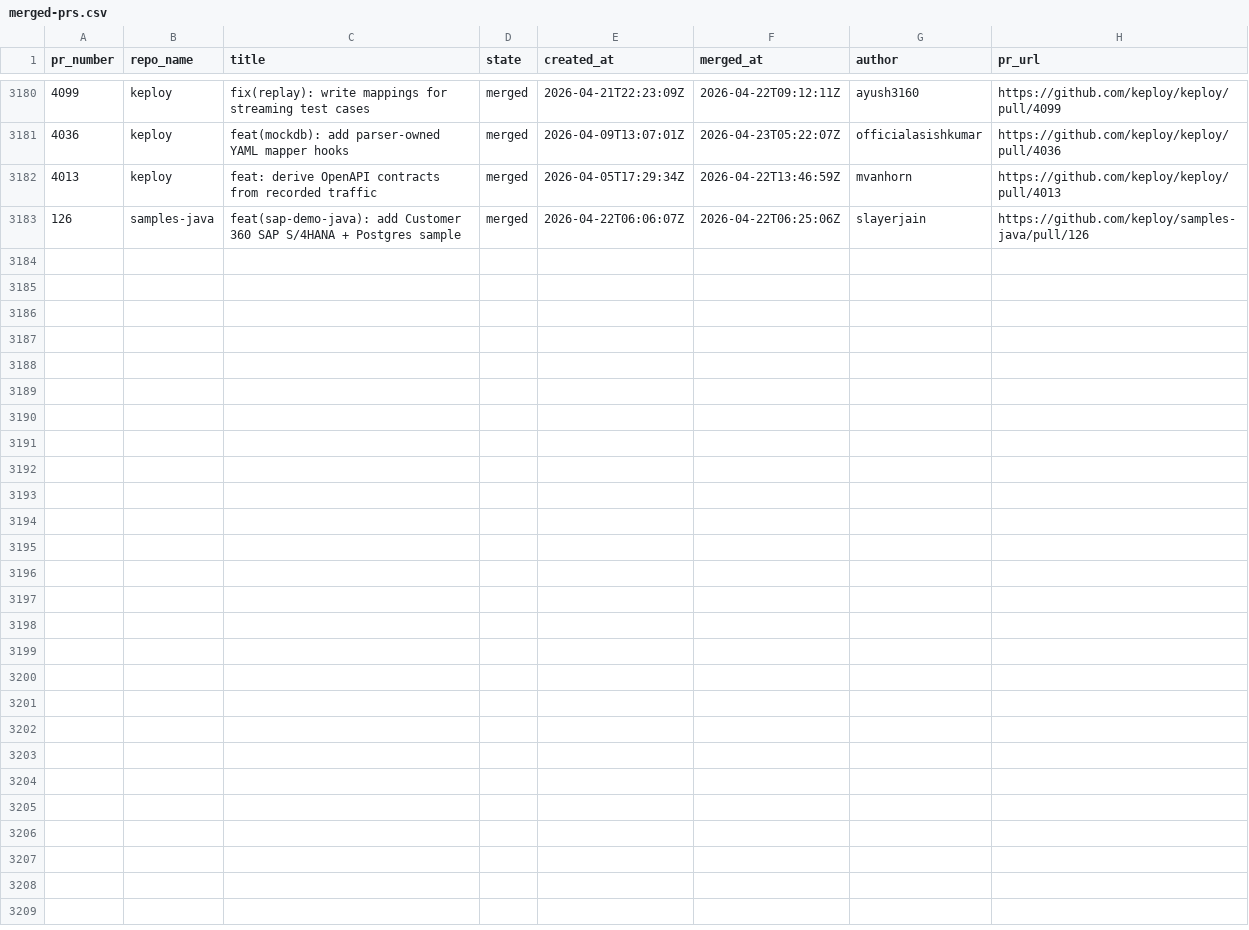
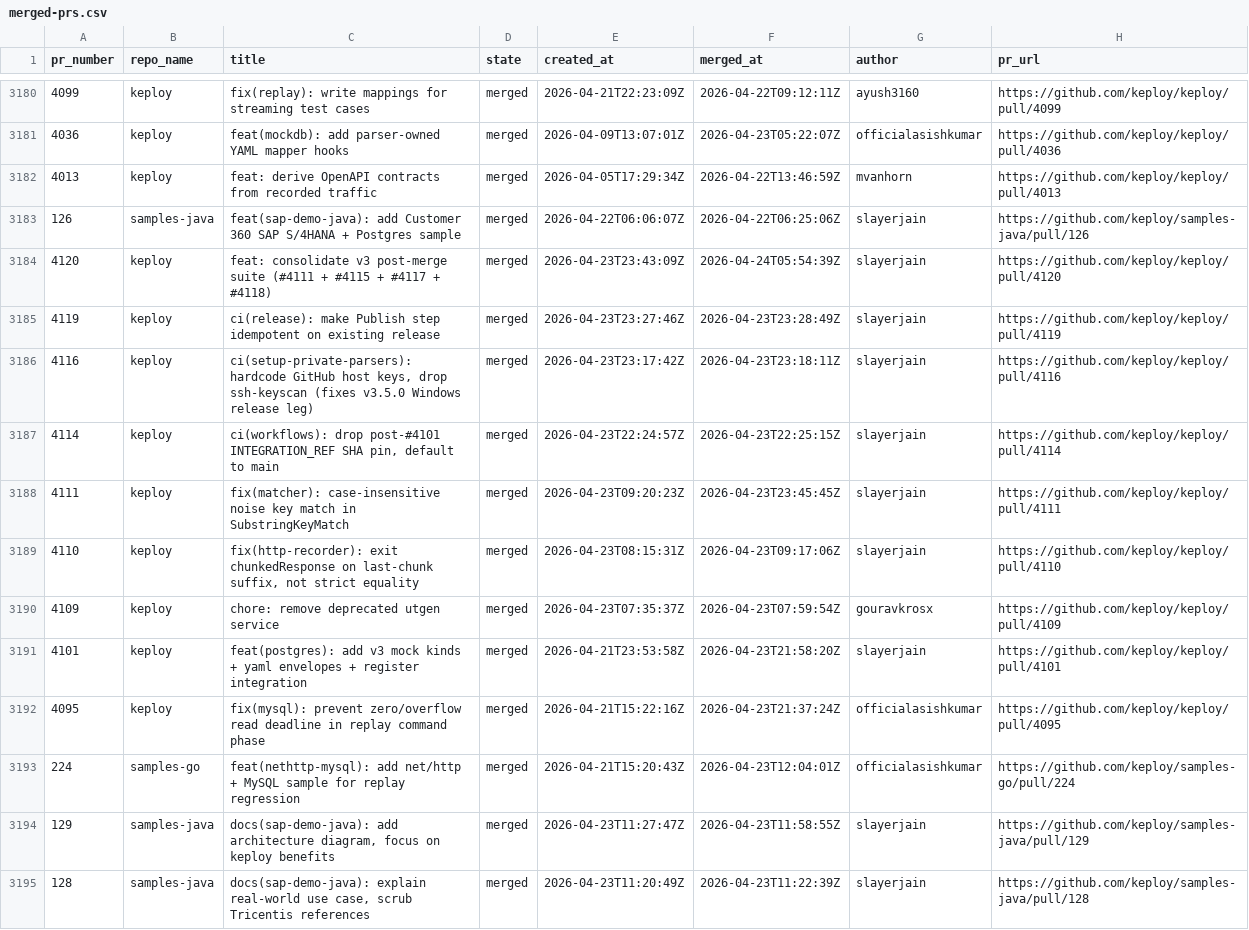
Before and after one commit to kirti763/keploy-flask-demo, a CSV file: data/merged-prs.csv, drawn as a sheet; only a part is shown, gaps mark what is left out.

```diff
--- a/data/merged-prs.csv
+++ b/data/merged-prs.csv
@@ -3183 +3183,13 @@ pr_number,repo_name,title,state,created_at,merged_at,author,pr_url
 126,samples-java,feat(sap-demo-java): add Customer 360 SAP S/4HANA + Postgres sample,merged,2026-04-22T06:06:07Z,2026-04-22T06:25:06Z,slayerjain,https://github.com/keploy/samples-java/pull/126
+4120,keploy,feat: consolidate v3 post-merge suite (#4111 + #4115 + #4117 + #4118),merged,2026-04-23T23:43:09Z,2026-04-24T05:54:39Z,slayerjain,https://github.com/keploy/keploy/pull/4120
+4119,keploy,ci(release): make Publish step idempotent on existing release,merged,2026-04-23T23:27:46Z,2026-04-23T23:28:49Z,slayerjain,https://github.com/keploy/keploy/pull/4119
+4116,keploy,"ci(setup-private-parsers): hardcode GitHub host keys, drop ssh-keyscan (fixes v3.5.0 Windows release leg)",merged,2026-04-23T23:17:42Z,2026-04-23T23:18:11Z,slayerjain,https://github.com/keploy/keploy/pull/4116
+4114,keploy,"ci(workflows): drop post-#4101 INTEGRATION_REF SHA pin, default to main",merged,2026-04-23T22:24:57Z,2026-04-23T22:25:15Z,slayerjain,https://github.com/keploy/keploy/pull/4114
+4111,keploy,fix(matcher): case-insensitive noise key match in SubstringKeyMatch,merged,2026-04-23T09:20:23Z,2026-04-23T23:45:45Z,slayerjain,https://github.com/keploy/keploy/pull/4111
+4110,keploy,"fix(http-recorder): exit chunkedResponse on last-chunk suffix, not strict equality",merged,2026-04-23T08:15:31Z,2026-04-23T09:17:06Z,slayerjain,https://github.com/keploy/keploy/pull/4110
+4109,keploy,chore: remove deprecated utgen service,merged,2026-04-23T07:35:37Z,2026-04-23T07:59:54Z,gouravkrosx,https://github.com/keploy/keploy/pull/4109
+4101,keploy,feat(postgres): add v3 mock kinds + yaml envelopes + register integration,merged,2026-04-21T23:53:58Z,2026-04-23T21:58:20Z,slayerjain,https://github.com/keploy/keploy/pull/4101
+4095,keploy,fix(mysql): prevent zero/overflow read deadline in replay command phase,merged,2026-04-21T15:22:16Z,2026-04-23T21:37:24Z,officialasishkumar,https://github.com/keploy/keploy/pull/4095
+224,samples-go,feat(nethttp-mysql): add net/http + MySQL sample for replay regression,merged,2026-04-21T15:20:43Z,2026-04-23T12:04:01Z,officialasishkumar,https://github.com/keploy/samples-go/pull/224
+129,samples-java,"docs(sap-demo-java): add architecture diagram, focus on keploy benefits",merged,2026-04-23T11:27:47Z,2026-04-23T11:58:55Z,slayerjain,https://github.com/keploy/samples-java/pull/129
+128,samples-java,"docs(sap-demo-java): explain real-world use case, scrub Tricentis references",merged,2026-04-23T11:20:49Z,2026-04-23T11:22:39Z,slayerjain,https://github.com/keploy/samples-java/pull/128
```
Also changed, not shown: data/open-prs.csv.
